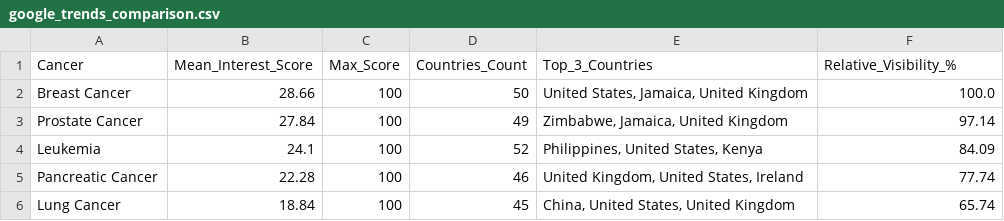
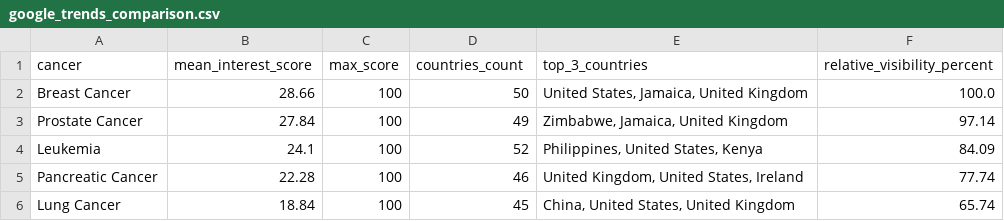
Before and after one commit to Le-skal/Cancer, a CSV file: data_clean/google_trends_comparison.csv, drawn as a sheet.

Commit message:
feat: Add Supabase migration scripts, security config, and normalized CSV data

```diff
--- a/data_clean/google_trends_comparison.csv
+++ b/data_clean/google_trends_comparison.csv
@@ -1,2 +1,2 @@
-Cancer,Mean_Interest_Score,Max_Score,Countries_Count,Top_3_Countries,Relative_Visibility_%
+cancer,mean_interest_score,max_score,countries_count,top_3_countries,relative_visibility_percent
 Breast Cancer,28.66,100,50,"United States, Jamaica, United Kingdom",100.0
```
Also changed, not shown: data_clean/cancer_mortality_2022.csv, data_clean/cancer_research_vs_mortality.csv, 8 other files.
